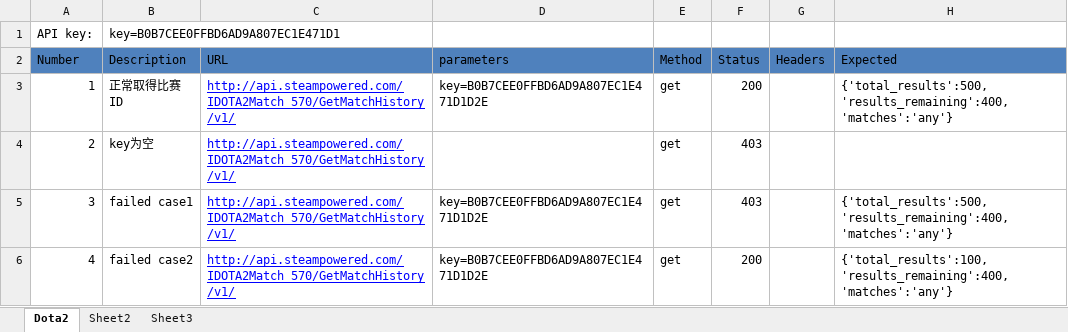
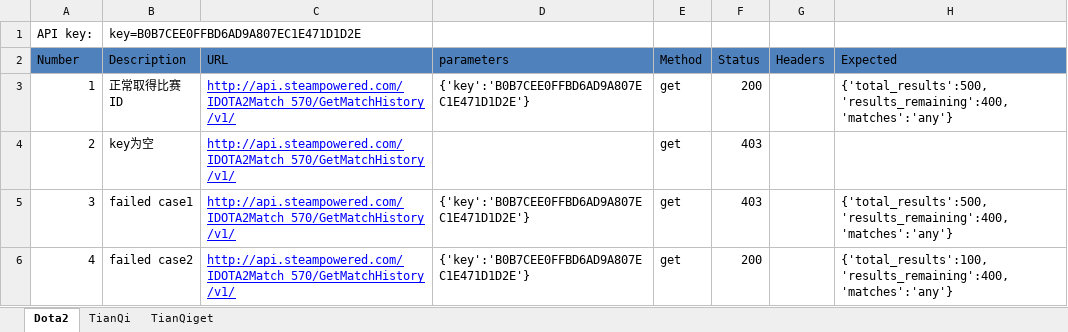
Before and after one commit to yusunan/testYu, an Excel workbook: testdata.xlsx, sheet Dota2, drawn as a sheet; values as stored, in another font and other column widths than the file's, no borders; the diff names each change by its address in the sheet, - before the commit and + after, or states it on an @@ line.

```diff
--- a/testdata.xlsx (sheet Dota2)
+++ b/testdata.xlsx (sheet Dota2)
-sheet tab: Sheet2
+sheet tab: TianQi
-sheet tab: Sheet3
+sheet tab: TianQiget
-B1 (Description): key=B0B7CEE0FFBD6AD9A807EC1E471D1
+B1 (Description): key=B0B7CEE0FFBD6AD9A807EC1E471D1D2E
-D3 (parameters): key=B0B7CEE0FFBD6AD9A807EC1E471D1D2E
+D3 (parameters): {'key':'B0B7CEE0FFBD6AD9A807EC1E471D1D2E'}
-D5:D6 (parameters): key=B0B7CEE0FFBD6AD9A807EC1E471D1D2E
+D5:D6 (parameters): {'key':'B0B7CEE0FFBD6AD9A807EC1E471D1D2E'}
```
Also changed, not shown: sheet TianQi, sheet TianQiget, 2 other files.
